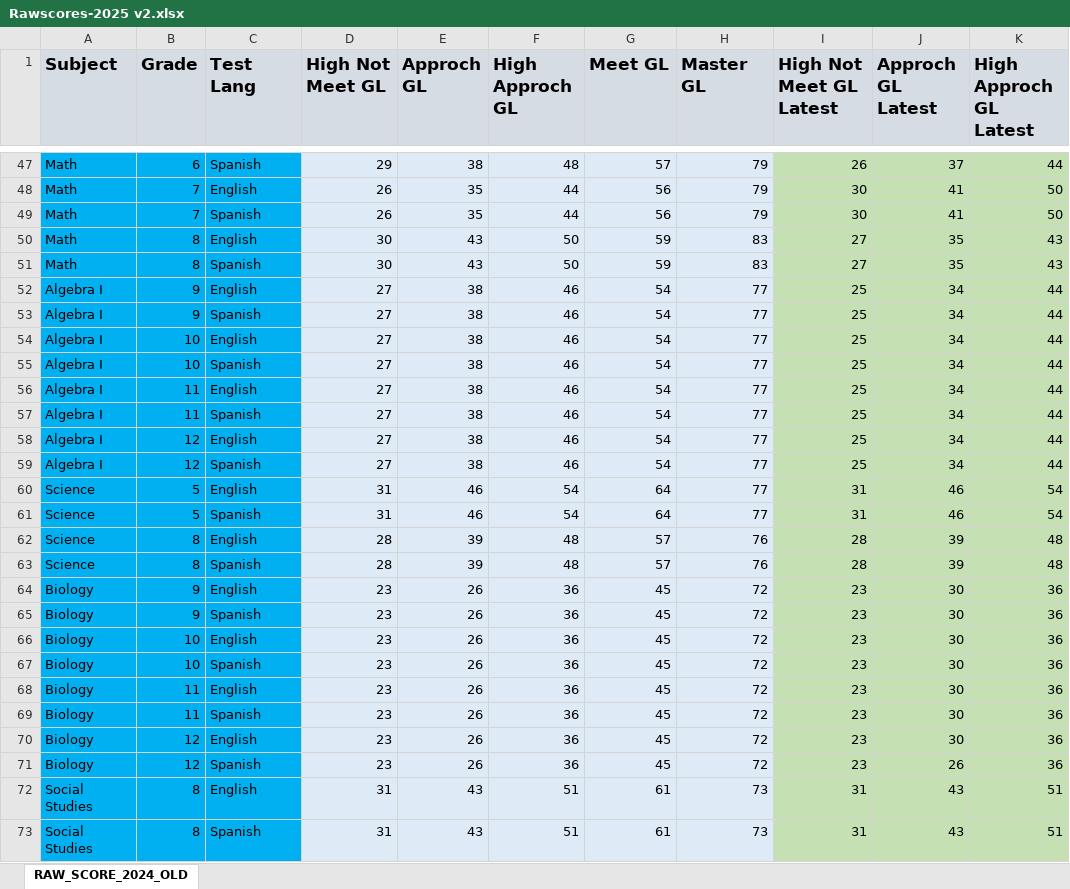
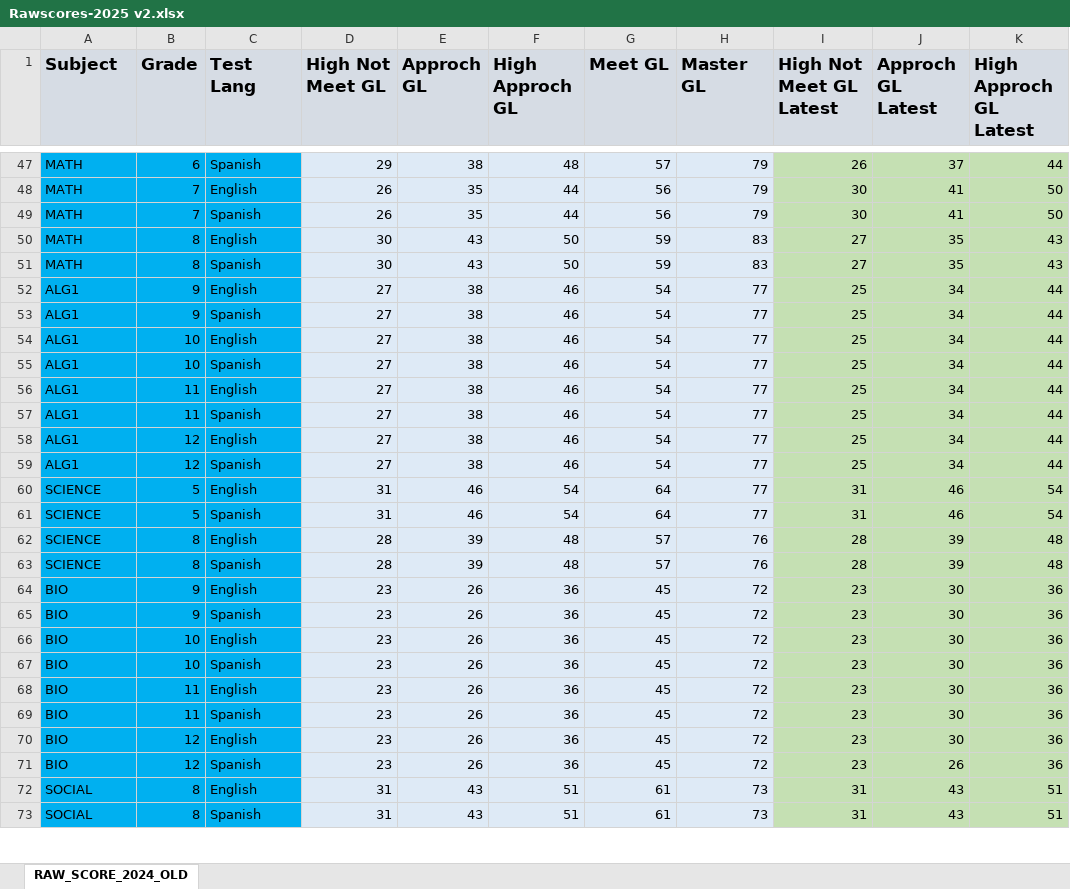
Before and after one commit to engineer-ahmad/s-implify-documents, an Excel workbook: Sample Documents Phase 2/Sheet for DB Structure/Rawscores-2025 v2.xlsx, sheet RAW_SCORE_2024_OLD, drawn as a sheet; only a part is shown, gaps mark what is left out; values as stored, in another font and other column widths than the file's, no borders; the diff covers the shown part only; the diff names each change by its address in the sheet, - before the commit and + after, or states it on an @@ line.

```diff
--- a/Sample Documents Phase 2/Sheet for DB Structure/Rawscores-2025 v2.xlsx (sheet RAW_SCORE_2024_OLD)
+++ b/Sample Documents Phase 2/Sheet for DB Structure/Rawscores-2025 v2.xlsx (sheet RAW_SCORE_2024_OLD)
-A47:A51 (Subject): Math
+A47:A51 (Subject): MATH
-A52:A59 (Subject): Algebra I
+A52:A59 (Subject): ALG1
-A60:A63 (Subject): Science
+A60:A63 (Subject): SCIENCE
-A64:A71 (Subject): Biology
+A64:A71 (Subject): BIO
-A72:A73 (Subject): Social Studies
+A72:A73 (Subject): SOCIAL
```
Also changed, not shown: 35 edited cells elsewhere in this sheet, Sample Documents Phase 2/Sample Sheet/CCMR Dec.xlsx, Sample Documents Phase 2/Sheet for DB Structure/ADA Jan 16 V1.xlsx, 35 other files.
